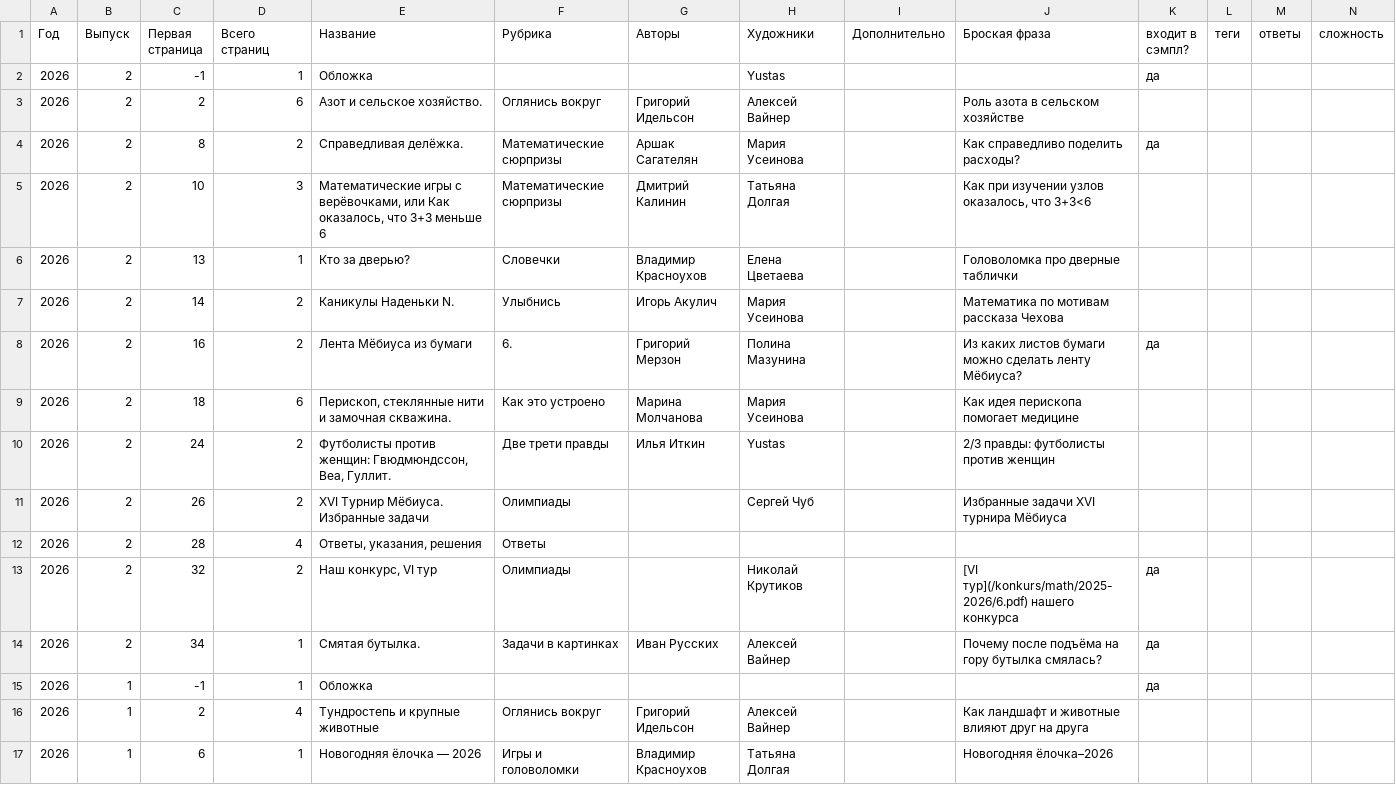
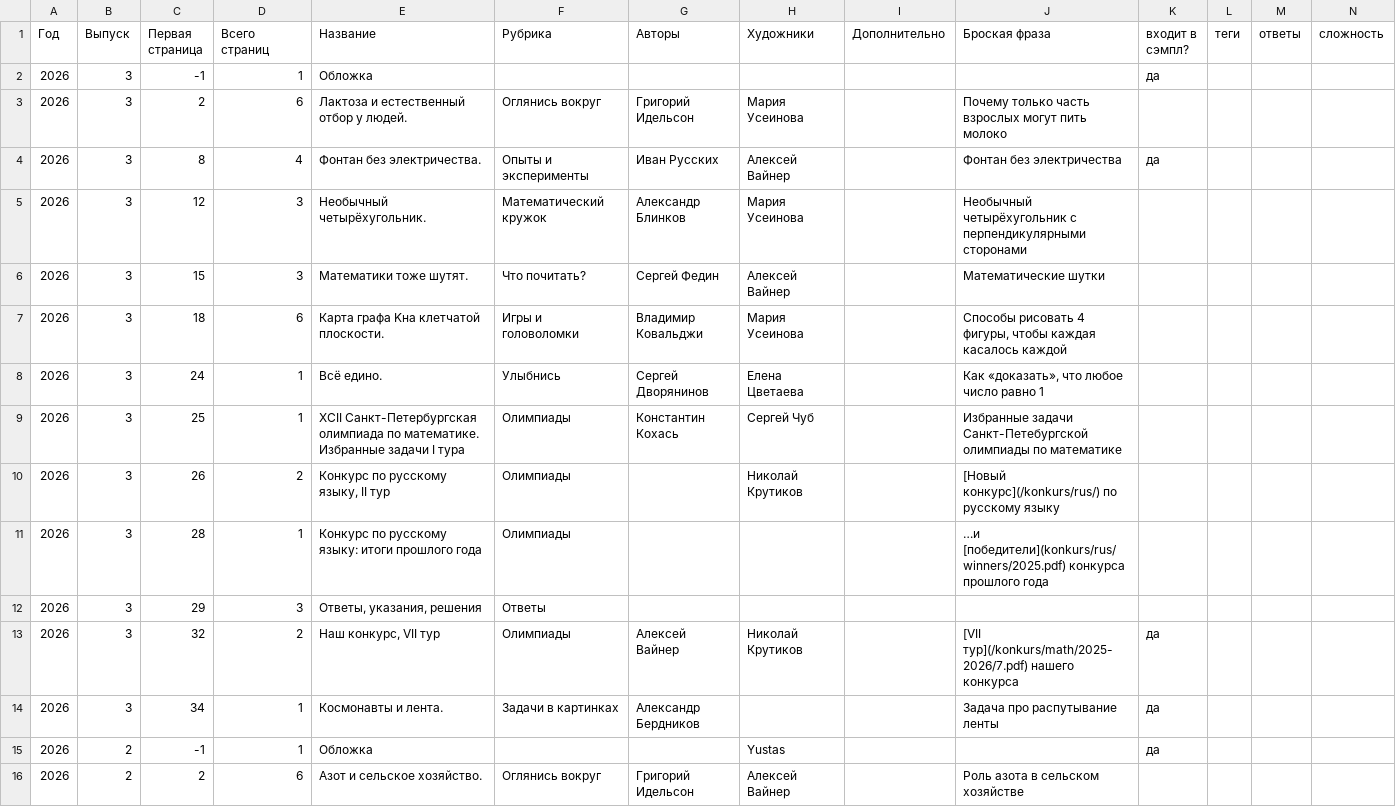
Before and after one commit to kvantik/hugo-kvantik, a CSV file: resources/csv/issues.csv, drawn as a sheet; only a part is shown; the shorter side is filled out with more unchanged rows.

```diff
--- a/resources/csv/issues.csv
+++ b/resources/csv/issues.csv
@@ -1,2 +1,15 @@
 Год,Выпуск,Первая страница,Всего страниц,Название,Рубрика,Авторы,Художники,Дополнительно,Броская фраза,входит в сэмпл?,теги,ответы,сложность
+2026,3,-1,1,Обложка,,,,,,да,,,
+2026,3,2,6,Лактоза и естественный отбор у людей.,Оглянись вокруг,Григорий Идельсон,Мария Усеинова,,Почему только часть взрослых могут пить молоко,,,,
+2026,3,8,4,Фонтан без электричества.,Опыты и эксперименты,Иван Русских,Алексей Вайнер,,Фонтан без электричества,да,,,
+2026,3,12,3,Необычный четырёхугольник.,Математический кружок,Александр Блинков,Мария Усеинова,,Необычный четырёхугольник с перпендикулярными сторонами,,,,
+2026,3,15,3,Математики тоже шутят.,Что почитать?,Сергей Федин,Алексей Вайнер,,Математические шутки,,,,
+2026,3,18,6,Карта графа Kна клетчатой плоскости.,Игры и головоломки,Владимир Ковальджи,Мария Усеинова,,"Способы рисовать 4 фигуры, чтобы каждая касалось каждой",,,,
+2026,3,24,1,Всё едино.,Улыбнись,Сергей Дворянинов,Елена Цветаева,,"Как «доказать», что любое число равно 1",,,,
+2026,3,25,1,XCII  Санкт-Петербургская олимпиада по математике. Избранные задачи I тура,Олимпиады,Константин Кохась,Сергей Чуб,,Избранные задачи Санкт-Петебургской олимпиады по математике,,,,
+2026,3,26,2,"Конкурс по русскому языку, II тур",Олимпиады,,Николай Крутиков,,[Новый конкурс](/konkurs/rus/) по русскому языку,,,,
+2026,3,28,1,Конкурс по русскому языку: итоги прошлого года,Олимпиады,,,,…и [победители](konkurs/rus/winners/2025.pdf) конкурса прошлого года,,,,
+2026,3,29,3,"Ответы, указания, решения",Ответы,,,,,,,,
+2026,3,32,2,"Наш конкурс, VII тур",Олимпиады,Алексей Вайнер,Николай Крутиков,,[VII тур](/konkurs/math/2025-2026/7.pdf) нашего конкурса,да,,,
+2026,3,34,1,Космонавты и лента.,Задачи в картинках,Александр Бердников,,,Задача про распутывание ленты,да,,,
 2026,2,-1,1,Обложка,,,Yustas,,,да,,,
```
Also changed, not shown: resources/csv/issues-buy.csv, 3 other files.
